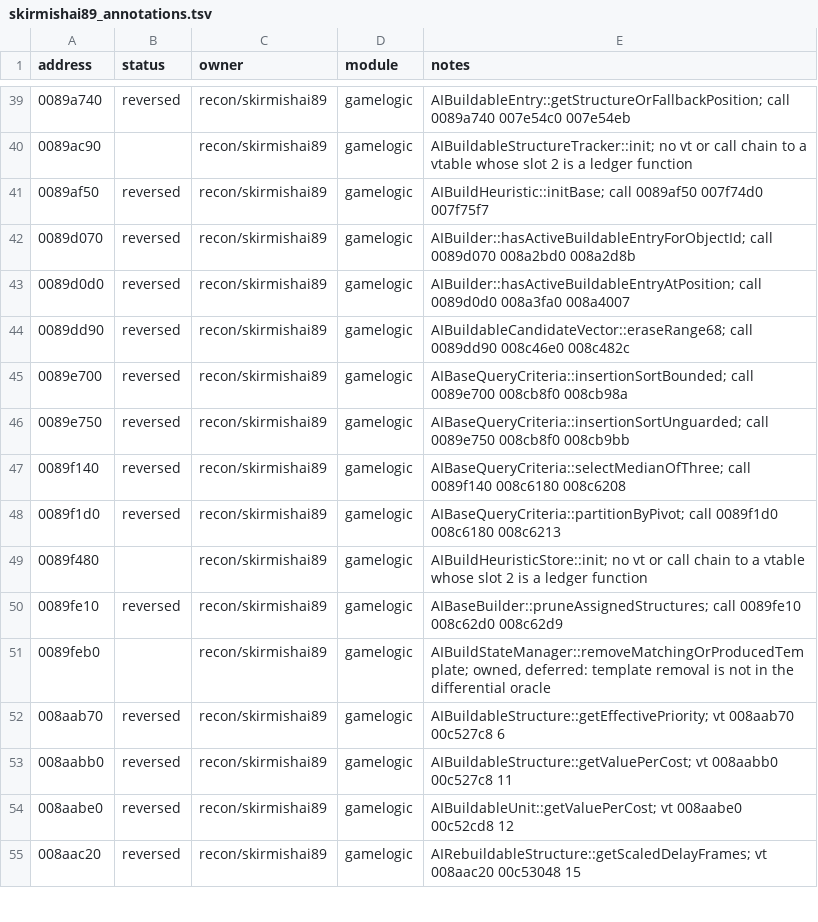
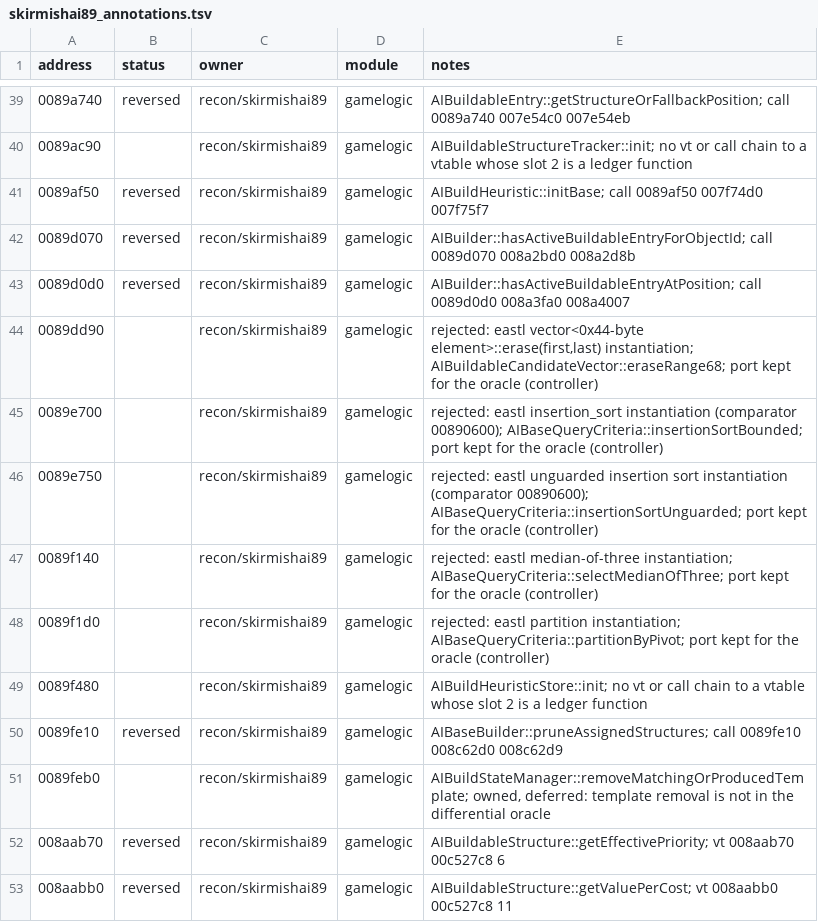
Before and after one commit to HolyCaonima/reaRa3, a TSV file: Ra3Source/docs/analysis/ra3_1.0/skirmishai89_annotations.tsv, drawn as a sheet; only a part is shown, gaps mark what is left out; the shorter side is filled out with more unchanged rows.

Commit message:
skirmishai89: reject five EASTL sort/erase instantiations; lowercase hook keys (controller)

```diff
--- a/Ra3Source/docs/analysis/ra3_1.0/skirmishai89_annotations.tsv
+++ b/Ra3Source/docs/analysis/ra3_1.0/skirmishai89_annotations.tsv
@@ -43,7 +43,7 @@ address	status	owner	module	notes
 0089d0d0	reversed	recon/skirmishai89	gamelogic	AIBuilder::hasActiveBuildableEntryAtPosition; call 0089d0d0 008a3fa0 008a4007
-0089dd90	reversed	recon/skirmishai89	gamelogic	AIBuildableCandidateVector::eraseRange68; call 0089dd90 008c46e0 008c482c
-0089e700	reversed	recon/skirmishai89	gamelogic	AIBaseQueryCriteria::insertionSortBounded; call 0089e700 008cb8f0 008cb98a
-0089e750	reversed	recon/skirmishai89	gamelogic	AIBaseQueryCriteria::insertionSortUnguarded; call 0089e750 008cb8f0 008cb9bb
-0089f140	reversed	recon/skirmishai89	gamelogic	AIBaseQueryCriteria::selectMedianOfThree; call 0089f140 008c6180 008c6208
-0089f1d0	reversed	recon/skirmishai89	gamelogic	AIBaseQueryCriteria::partitionByPivot; call 0089f1d0 008c6180 008c6213
+0089dd90		recon/skirmishai89	gamelogic	rejected: eastl vector<0x44-byte element>::erase(first,last) instantiation; AIBuildableCandidateVector::eraseRange68; port kept for the oracle (controller)
+0089e700		recon/skirmishai89	gamelogic	rejected: eastl insertion_sort instantiation (comparator 00890600); AIBaseQueryCriteria::insertionSortBounded; port kept for the oracle (controller)
+0089e750		recon/skirmishai89	gamelogic	rejected: eastl unguarded insertion sort instantiation (comparator 00890600); AIBaseQueryCriteria::insertionSortUnguarded; port kept for the oracle (controller)
+0089f140		recon/skirmishai89	gamelogic	rejected: eastl median-of-three instantiation; AIBaseQueryCriteria::selectMedianOfThree; port kept for the oracle (controller)
+0089f1d0		recon/skirmishai89	gamelogic	rejected: eastl partition instantiation; AIBaseQueryCriteria::partitionByPivot; port kept for the oracle (controller)
 0089f480		recon/skirmishai89	gamelogic	AIBuildHeuristicStore::init; no vt or call chain to a vtable whose slot 2 is a ledger function
```
Also changed, not shown: 2 other files.
